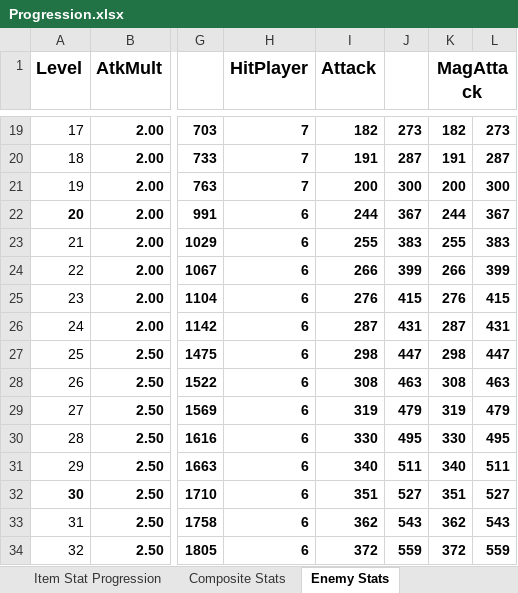
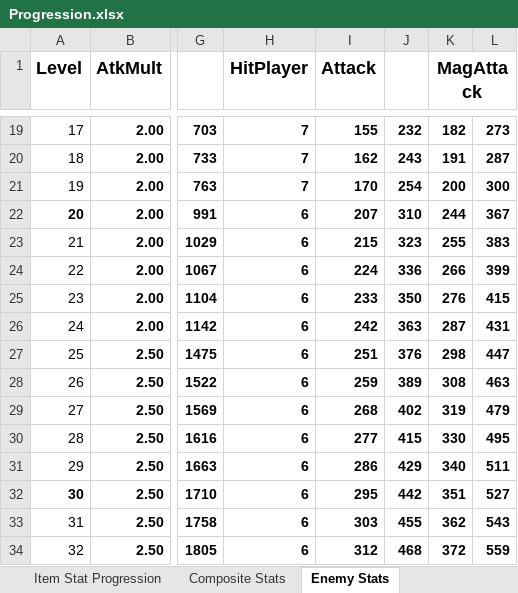
Before and after one commit to Polatrite/TheMindsEyeRPG, an Excel workbook: Progression.xlsx, sheet Enemy Stats, drawn as a sheet; only a part is shown, gaps mark what is left out; values as stored, in another font and other column widths than the file's, no borders; the diff covers the shown part only; the diff names each change by its address in the sheet, - before the commit and + after, or states it on an @@ line.

Commit message:
Truckloads of work on map, plot, cinematics, and sequence. The game is pretty playable and tested through level 15~ right now (Robo Water Weird boss) and has a bunch of cinematics. Lots of balance work on mob stats as well as player abilities. Rearranged some class abilities to be better suited, and added a bunch of new abilities to flesh out the leveling progression.

```diff
--- a/Progression.xlsx (sheet Enemy Stats)
+++ b/Progression.xlsx (sheet Enemy Stats)
-I19 (Attack): 182
+I19 (Attack): 155
-J19: 273
+J19: 232
-I20 (Attack): 191
+I20 (Attack): 162
-J20: 287
+J20: 243
-I21 (Attack): 200
+I21 (Attack): 170
-J21: 300
+J21: 254
-I22 (Attack): 244
+I22 (Attack): 207
-J22: 367
+J22: 310
-I23 (Attack): 255
+I23 (Attack): 215
-J23: 383
+J23: 323
-I24 (Attack): 266
+I24 (Attack): 224
-J24: 399
+J24: 336
-I25 (Attack): 276
+I25 (Attack): 233
-J25: 415
+J25: 350
-I26 (Attack): 287
+I26 (Attack): 242
-J26: 431
+J26: 363
-I27 (Attack): 298
+I27 (Attack): 251
-J27: 447
+J27: 376
-I28 (Attack): 308
+I28 (Attack): 259
-J28: 463
+J28: 389
-I29 (Attack): 319
+I29 (Attack): 268
-J29: 479
+J29: 402
-I30 (Attack): 330
+I30 (Attack): 277
-J30: 495
+J30: 415
-I31 (Attack): 340
+I31 (Attack): 286
-J31: 511
+J31: 429
-I32 (Attack): 351
+I32 (Attack): 295
-J32: 527
+J32: 442
-I33 (Attack): 362
+I33 (Attack): 303
-J33: 543
+J33: 455
-I34 (Attack): 372
+I34 (Attack): 312
-J34: 559
+J34: 468
```
Also changed, not shown: 70 edited cells elsewhere in this sheet, sheet Item Stat Progression, 19 other files.
